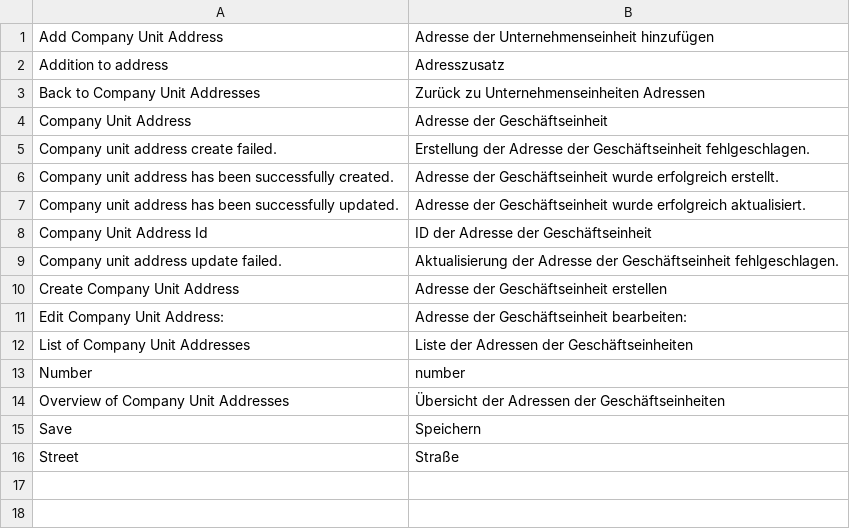
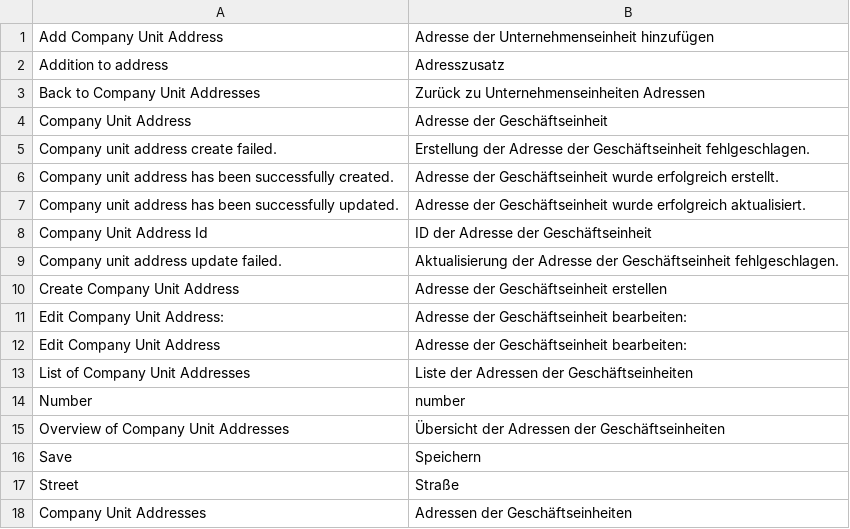
Before and after one commit to spryker/company-unit-address-gui, a CSV file: data/translation/Zed/de_DE.csv, drawn as a sheet.

Commit message:
added translations

```diff
--- a/data/translation/Zed/de_DE.csv
+++ b/data/translation/Zed/de_DE.csv
@@ -11,2 +11,3 @@
 "Edit Company Unit Address:","Adresse der Geschäftseinheit bearbeiten:"
+"Edit Company Unit Address","Adresse der Geschäftseinheit bearbeiten:"
 "List of Company Unit Addresses","Liste der Adressen der Geschäftseinheiten"
@@ -16 +17,2 @@ Save,Speichern
 Street,Straße
+"Company Unit Addresses","Adressen der Geschäftseinheiten"
```
Also changed, not shown: data/translation/Zed/en_US.csv.
